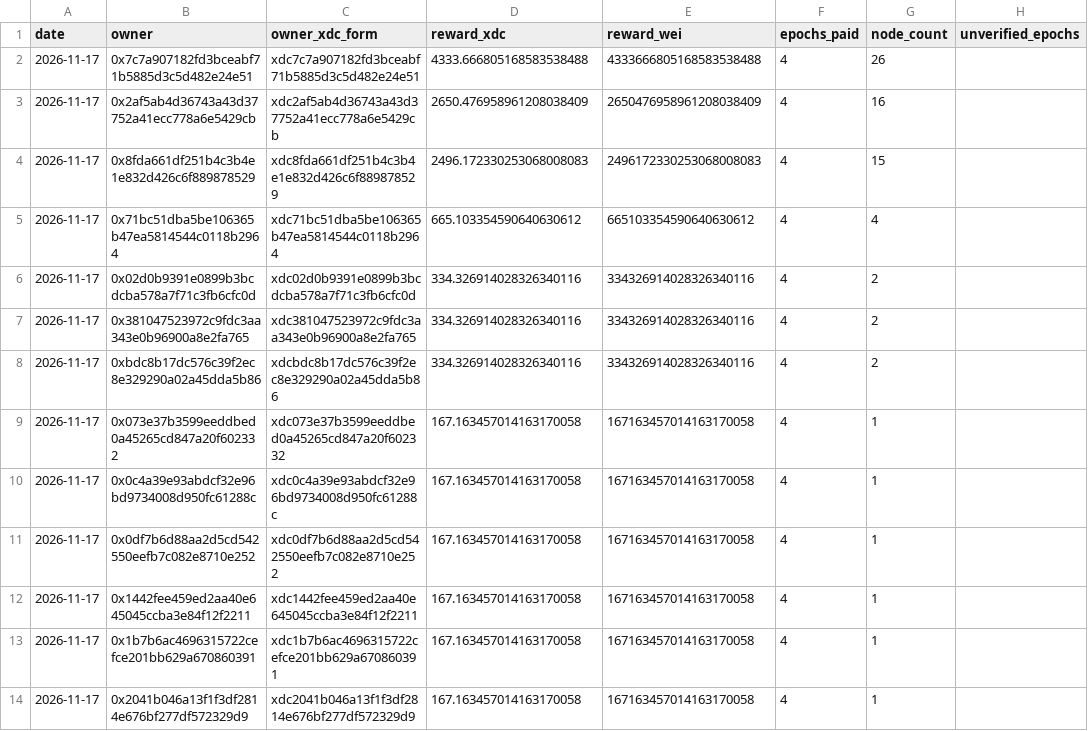
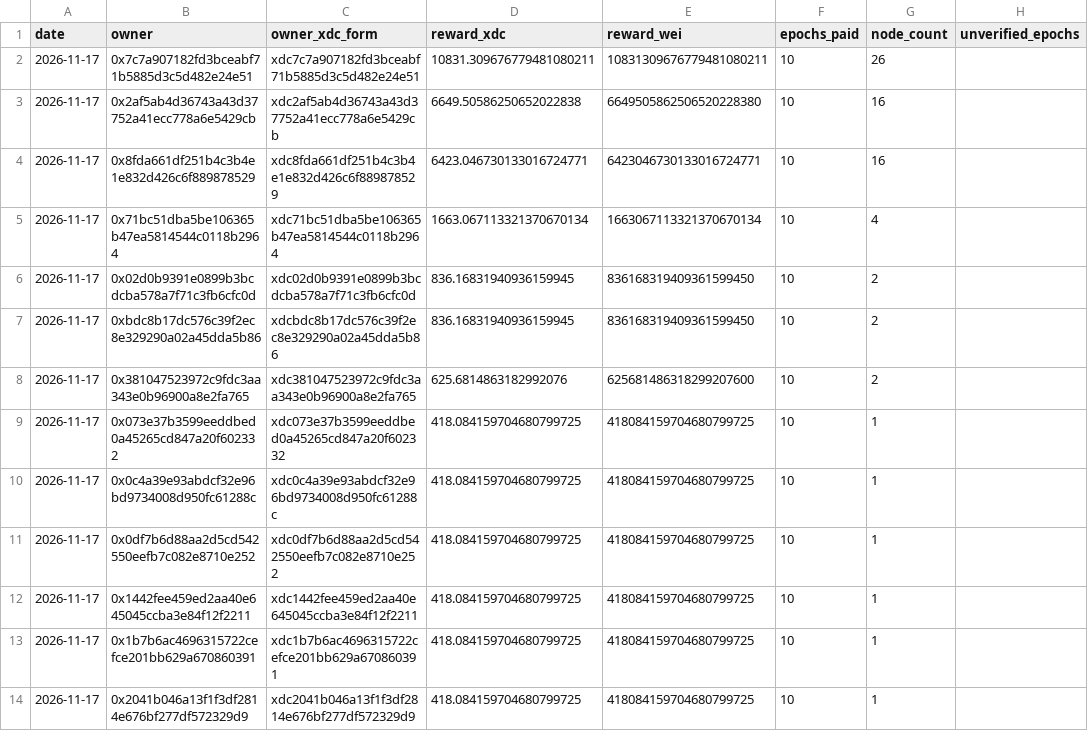
Before and after one commit to s4njk4n/aitest3, a CSV file: v1/epoch-rewards/daily/2026-11-17.csv, drawn as a sheet; only a part is shown; the diff covers the shown part only.

```diff
--- a/v1/epoch-rewards/daily/2026-11-17.csv
+++ b/v1/epoch-rewards/daily/2026-11-17.csv
@@ -1,14 +1,14 @@
 date,owner,owner_xdc_form,reward_xdc,reward_wei,epochs_paid,node_count,unverified_epochs
-2026-11-17,0x7c7a907182fd3bceabf71b5885d3c5d482e24e51,xdc7c7a907182fd3bceabf71b5885d3c5d482e24e51,4333.666805168583538488,4333666805168583538488,4,26,
-2026-11-17,0x2af5ab4d36743a43d37752a41ecc778a6e5429cb,xdc2af5ab4d36743a43d37752a41ecc778a6e5429cb,2650.476958961208038409,2650476958961208038409,4,16,
-2026-11-17,0x8fda661df251b4c3b4e1e832d426c6f889878529,xdc8fda661df251b4c3b4e1e832d426c6f889878529,2496.172330253068008083,2496172330253068008083,4,15,
-2026-11-17,0x71bc51dba5be106365b47ea5814544c0118b2964,xdc71bc51dba5be106365b47ea5814544c0118b2964,665.103354590640630612,665103354590640630612,4,4,
-2026-11-17,0x02d0b9391e0899b3bcdcba578a7f71c3fb6cfc0d,xdc02d0b9391e0899b3bcdcba578a7f71c3fb6cfc0d,334.326914028326340116,334326914028326340116,4,2,
-2026-11-17,0x381047523972c9fdc3aa343e0b96900a8e2fa765,xdc381047523972c9fdc3aa343e0b96900a8e2fa765,334.326914028326340116,334326914028326340116,4,2,
-2026-11-17,0xbdc8b17dc576c39f2ec8e329290a02a45dda5b86,xdcbdc8b17dc576c39f2ec8e329290a02a45dda5b86,334.326914028326340116,334326914028326340116,4,2,
-2026-11-17,0x073e37b3599eeddbed0a45265cd847a20f602332,xdc073e37b3599eeddbed0a45265cd847a20f602332,167.163457014163170058,167163457014163170058,4,1,
-2026-11-17,0x0c4a39e93abdcf32e96bd9734008d950fc61288c,xdc0c4a39e93abdcf32e96bd9734008d950fc61288c,167.163457014163170058,167163457014163170058,4,1,
-2026-11-17,0x0df7b6d88aa2d5cd542550eefb7c082e8710e252,xdc0df7b6d88aa2d5cd542550eefb7c082e8710e252,167.163457014163170058,167163457014163170058,4,1,
-2026-11-17,0x1442fee459ed2aa40e645045ccba3e84f12f2211,xdc1442fee459ed2aa40e645045ccba3e84f12f2211,167.163457014163170058,167163457014163170058,4,1,
-2026-11-17,0x1b7b6ac4696315722cefce201bb629a670860391,xdc1b7b6ac4696315722cefce201bb629a670860391,167.163457014163170058,167163457014163170058,4,1,
-2026-11-17,0x2041b046a13f1f3df2814e676bf277df572329d9,xdc2041b046a13f1f3df2814e676bf277df572329d9,167.163457014163170058,167163457014163170058,4,1,
+2026-11-17,0x7c7a907182fd3bceabf71b5885d3c5d482e24e51,xdc7c7a907182fd3bceabf71b5885d3c5d482e24e51,10831.309676779481080211,10831309676779481080211,10,26,
+2026-11-17,0x2af5ab4d36743a43d37752a41ecc778a6e5429cb,xdc2af5ab4d36743a43d37752a41ecc778a6e5429cb,6649.50586250652022838,6649505862506520228380,10,16,
+2026-11-17,0x8fda661df251b4c3b4e1e832d426c6f889878529,xdc8fda661df251b4c3b4e1e832d426c6f889878529,6423.046730133016724771,6423046730133016724771,10,16,
+2026-11-17,0x71bc51dba5be106365b47ea5814544c0118b2964,xdc71bc51dba5be106365b47ea5814544c0118b2964,1663.067113321370670134,1663067113321370670134,10,4,
+2026-11-17,0x02d0b9391e0899b3bcdcba578a7f71c3fb6cfc0d,xdc02d0b9391e0899b3bcdcba578a7f71c3fb6cfc0d,836.16831940936159945,836168319409361599450,10,2,
+2026-11-17,0xbdc8b17dc576c39f2ec8e329290a02a45dda5b86,xdcbdc8b17dc576c39f2ec8e329290a02a45dda5b86,836.16831940936159945,836168319409361599450,10,2,
+2026-11-17,0x381047523972c9fdc3aa343e0b96900a8e2fa765,xdc381047523972c9fdc3aa343e0b96900a8e2fa765,625.6814863182992076,625681486318299207600,10,2,
+2026-11-17,0x073e37b3599eeddbed0a45265cd847a20f602332,xdc073e37b3599eeddbed0a45265cd847a20f602332,418.084159704680799725,418084159704680799725,10,1,
+2026-11-17,0x0c4a39e93abdcf32e96bd9734008d950fc61288c,xdc0c4a39e93abdcf32e96bd9734008d950fc61288c,418.084159704680799725,418084159704680799725,10,1,
+2026-11-17,0x0df7b6d88aa2d5cd542550eefb7c082e8710e252,xdc0df7b6d88aa2d5cd542550eefb7c082e8710e252,418.084159704680799725,418084159704680799725,10,1,
+2026-11-17,0x1442fee459ed2aa40e645045ccba3e84f12f2211,xdc1442fee459ed2aa40e645045ccba3e84f12f2211,418.084159704680799725,418084159704680799725,10,1,
+2026-11-17,0x1b7b6ac4696315722cefce201bb629a670860391,xdc1b7b6ac4696315722cefce201bb629a670860391,418.084159704680799725,418084159704680799725,10,1,
+2026-11-17,0x2041b046a13f1f3df2814e676bf277df572329d9,xdc2041b046a13f1f3df2814e676bf277df572329d9,418.084159704680799725,418084159704680799725,10,1,
```
Also changed, not shown: 3 added rows, 3 removed rows and 96 edited cells elsewhere in this file, v1/epoch-rewards/monthly/2026-11.csv, 39 other files.
